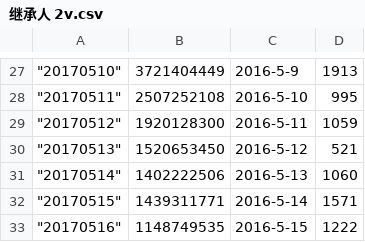
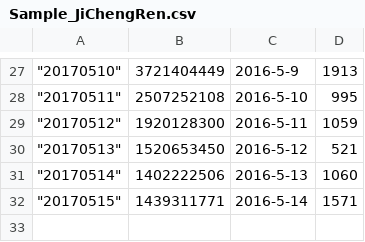
Before and after one commit to Masoinc/MasonicDLv0.1, a CSV file: Database/Sample_JiChengRen.csv (was Database/继承人 2v.csv), drawn as a sheet; only a part is shown, gaps mark what is left out.

```diff
--- a/Database/继承人 2v.csv
+++ b/Database/Sample_JiChengRen.csv
@@ -32,2 +32 @@
 """20170515""",1439311771,2016-5-14,1571
-"""20170516""",1148749535,2016-5-15,1222
```
Also changed, not shown: Database/人间至味是清欢_2v.csv, 5 other files.
